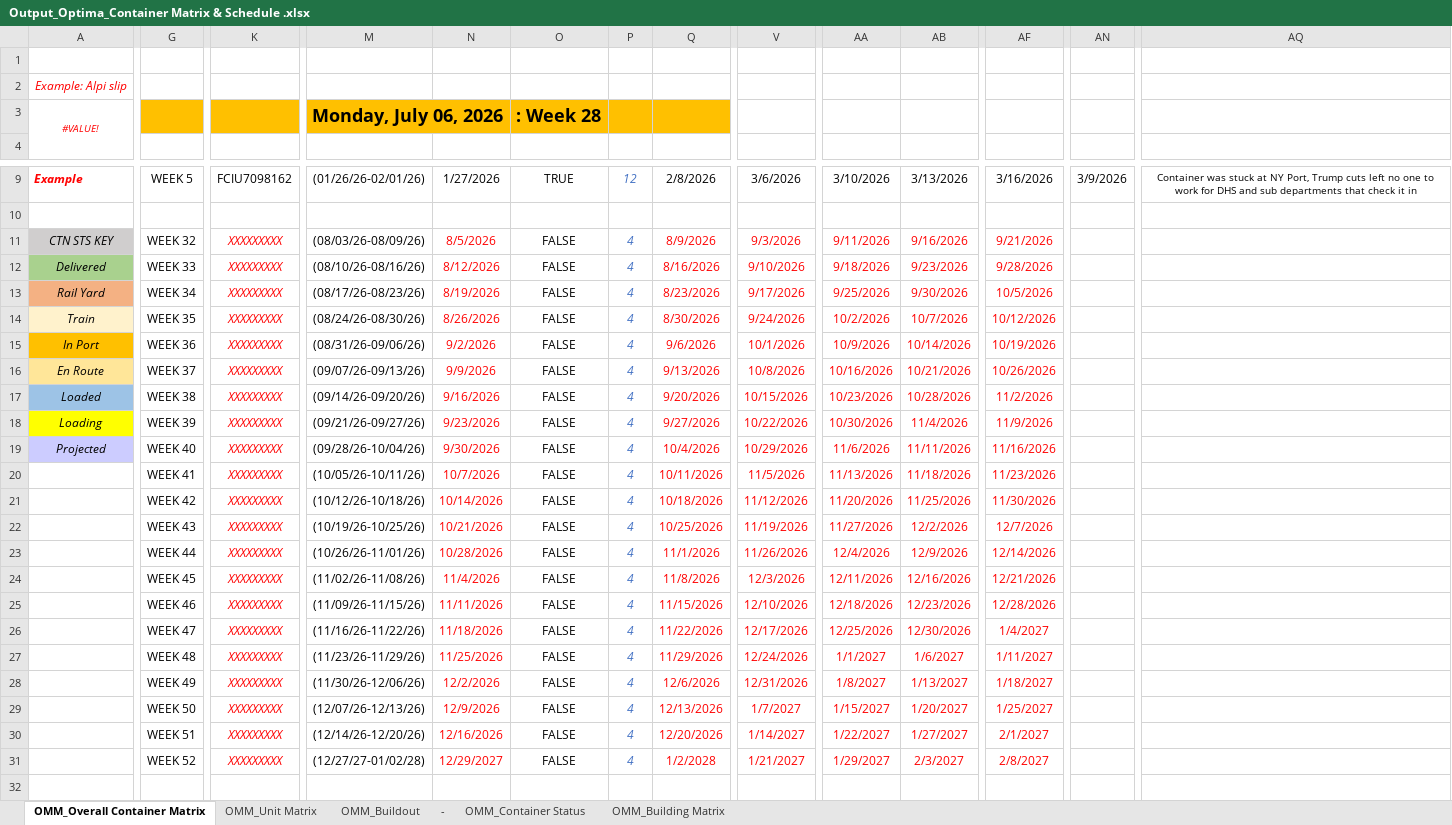
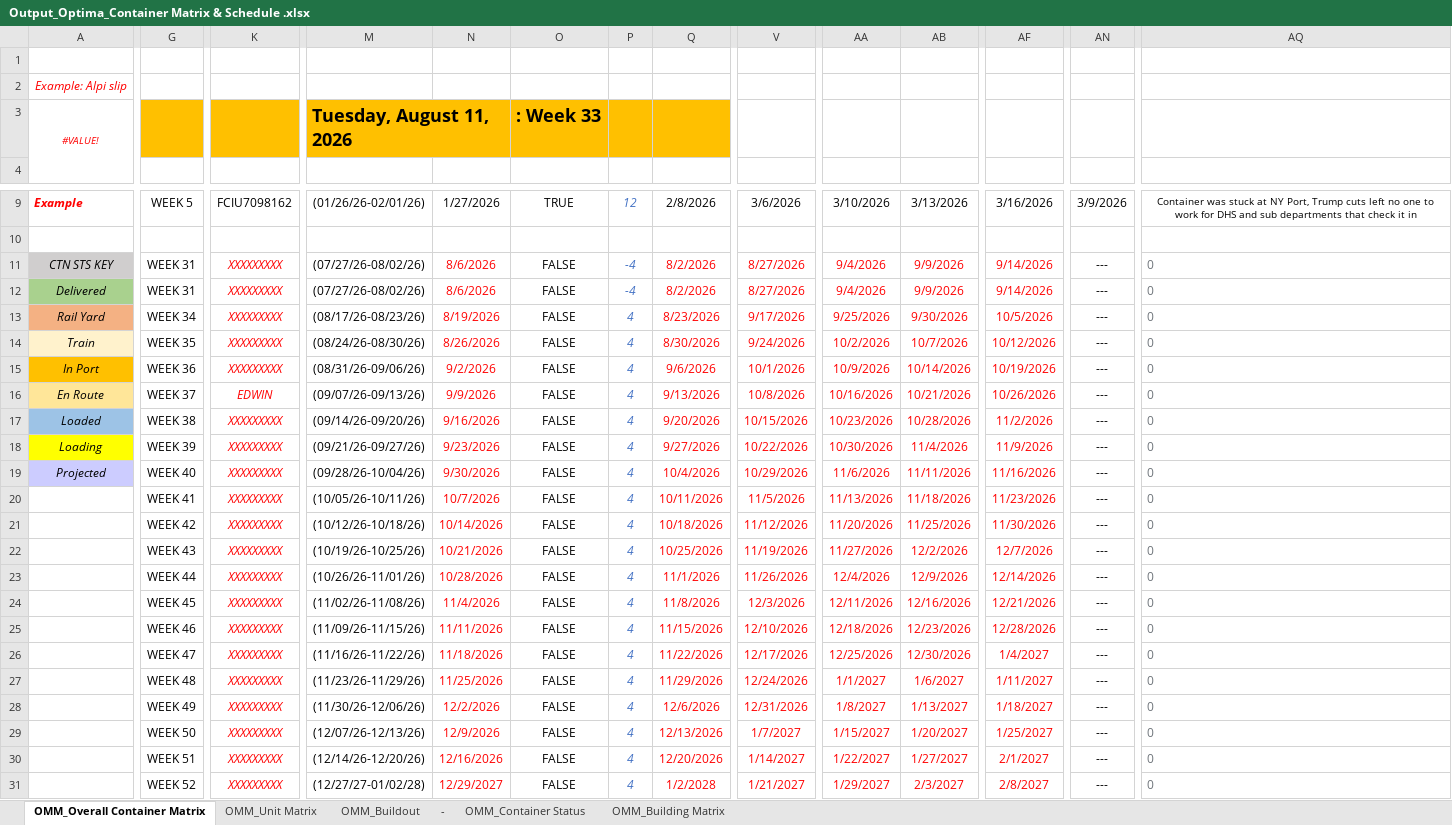
Before and after one commit to edwin210designhouse/OMM-OPTIMA-210-DASHBOARD, an Excel workbook: Output_Optima_Container Matrix & Schedule .xlsx, sheet OMM_Overall Container Matrix, drawn as a sheet; only a part is shown, gaps mark what is left out; values as stored, in another font and other column widths than the file's, no borders; 2 other sheets too large or unreadable and not compared; the diff names each change by its address in the sheet, - before the commit and + after, or states it on an @@ line.

Commit message:
Auto-update 2026-08-11 09:39 -- 21 containers

```diff
--- a/Output_Optima_Container Matrix & Schedule .xlsx (sheet OMM_Overall Container Matrix)
+++ b/Output_Optima_Container Matrix & Schedule .xlsx (sheet OMM_Overall Container Matrix)
-M3: Monday, July 06, 2026
+M3: Tuesday, August 11, 2026
-O3: : Week 28
+O3: : Week 33
-G11: WEEK 32
+G11: WEEK 31
-M11: (08/03/26-08/09/26)
+M11: (07/27/26-08/02/26)
-N11: 8/5/2026
+N11: 8/6/2026
-P11:P12: 4
+P11:P12: -4
-Q11: 8/9/2026
+Q11: 8/2/2026
-V11: 9/3/2026
+V11: 8/27/2026
-AA11: 9/11/2026
+AA11: 9/4/2026
-AB11: 9/16/2026
+AB11: 9/9/2026
-AF11: 9/21/2026
+AF11: 9/14/2026
-AN11:AN31: (empty)
+AN11:AN31: ---
-AQ11:AQ31: (empty)
+AQ11:AQ31: 0
-G12: WEEK 33
+G12: WEEK 31
-M12: (08/10/26-08/16/26)
+M12: (07/27/26-08/02/26)
-N12: 8/12/2026
+N12: 8/6/2026
-Q12: 8/16/2026
+Q12: 8/2/2026
-V12: 9/10/2026
+V12: 8/27/2026
-AA12: 9/18/2026
+AA12: 9/4/2026
-AB12: 9/23/2026
+AB12: 9/9/2026
-AF12: 9/28/2026
+AF12: 9/14/2026
-K16: XXXXXXXXX
+K16: EDWIN
```
Also changed, not shown: sheet OMM_Unit Matrix, sheet OMM_Buildout, formulas that keep their value, hidden cells, 2 other files.
